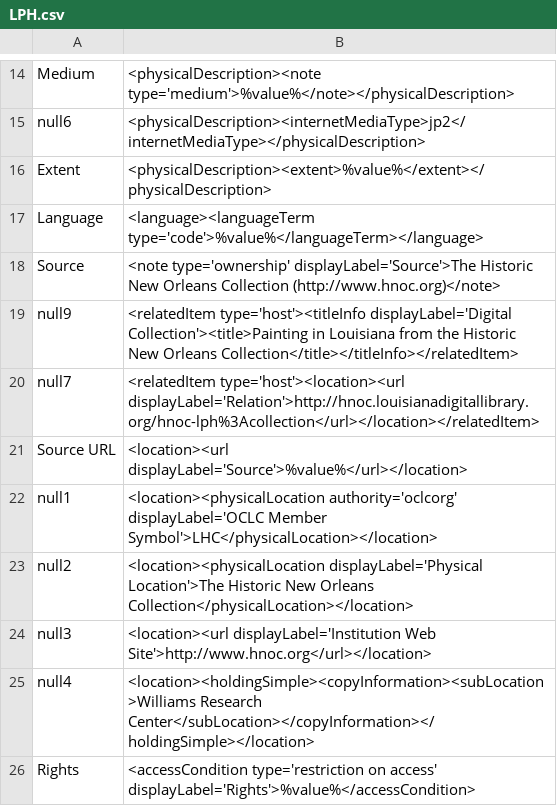
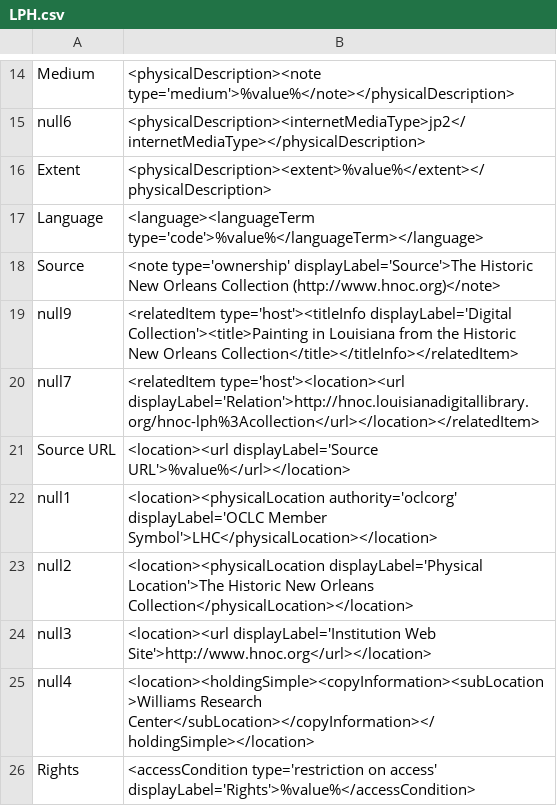
Before and after one commit to lsulibraries/cDM_to_mods, a CSV file: mappings_files/LPH.csv, drawn as a sheet; only a part is shown, gaps mark what is left out.

```diff
--- a/mappings_files/LPH.csv
+++ b/mappings_files/LPH.csv
@@ -20,3 +20,3 @@ null9,"<relatedItem type='host'><titleInfo displayLabel='Digital Collection'><ti
 null7,"<relatedItem type='host'><location><url displayLabel='Relation'>http://hnoc.louisianadigitallibrary.org/hnoc-lph%3Acollection</url></location></relatedItem>"
-Source URL,"<location><url displayLabel='Source'>%value%</url></location>"
+Source URL,"<location><url displayLabel='Source URL'>%value%</url></location>"
 null1,"<location><physicalLocation authority='oclcorg' displayLabel='OCLC Member Symbol'>LHC</physicalLocation></location>"
```
Also changed, not shown: mappings_files/HPL.csv, mappings_files/RTP.csv, 3 other files.
